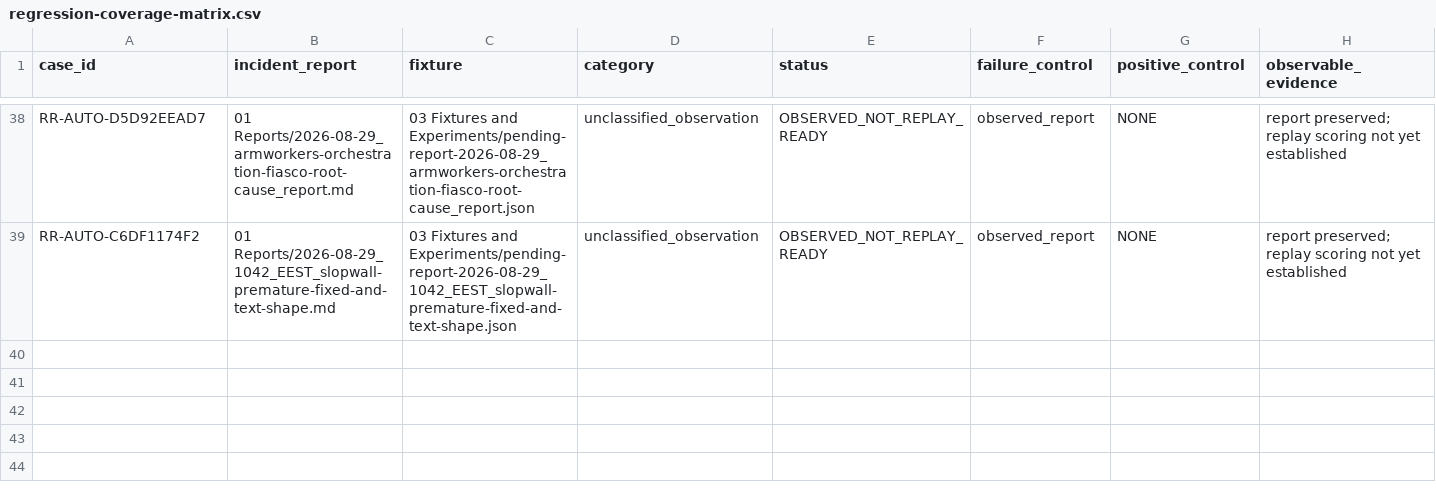
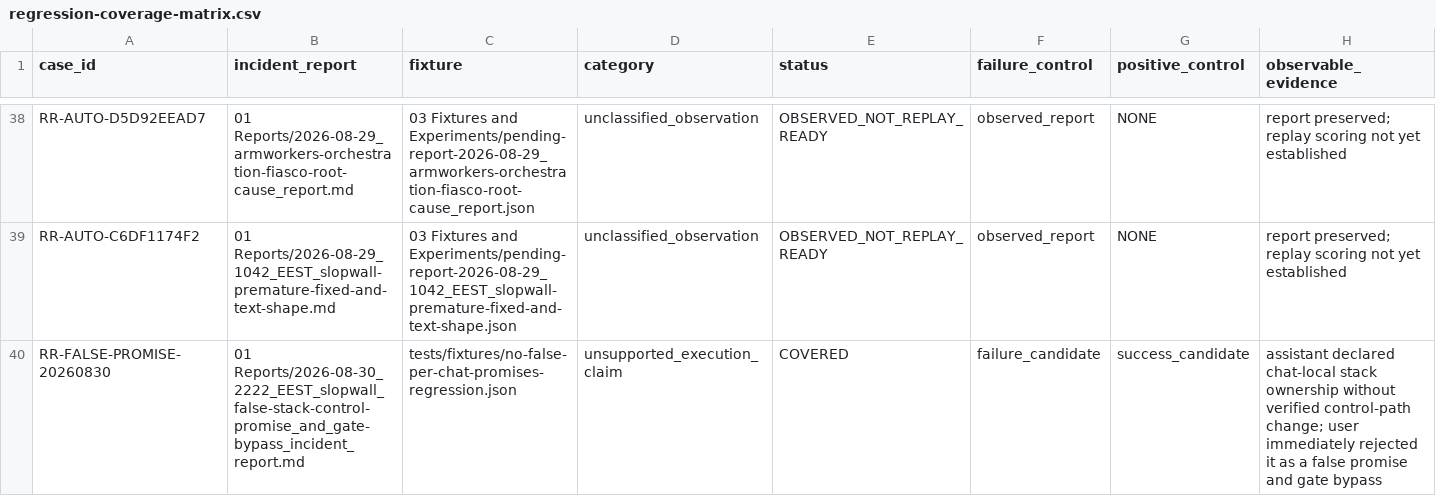
Before and after one commit to organicoverlords/regression-research, a CSV file: 02 Evidence/regression-coverage-matrix.csv, drawn as a sheet; only a part is shown, gaps mark what is left out.

Commit message:
research: index false-promise regression

```diff
--- a/02 Evidence/regression-coverage-matrix.csv
+++ b/02 Evidence/regression-coverage-matrix.csv
@@ -39 +39,2 @@ RR-AUTO-D5D92EEAD7,01 Reports/2026-08-29_armworkers-orchestration-fiasco-root-ca
 RR-AUTO-C6DF1174F2,01 Reports/2026-08-29_1042_EEST_slopwall-premature-fixed-and-text-shape.md,03 Fixtures and Experiments/pending-report-2026-08-29_1042_EEST_slopwall-premature-fixed-and-text-shape.json,unclassified_observation,OBSERVED_NOT_REPLAY_READY,observed_report,NONE,report preserved; replay scoring not yet established
+RR-FALSE-PROMISE-20260830,01 Reports/2026-08-30_2222_EEST_slopwall_false-stack-control-promise_and_gate-bypass_incident_report.md,tests/fixtures/no-false-per-chat-promises-regression.json,unsupported_execution_claim,COVERED,failure_candidate,success_candidate,assistant declared chat-local stack ownership without verified control-path change; user immediately rejected it as a false promise and gate bypass
```
Also changed, not shown: 2 other files.
